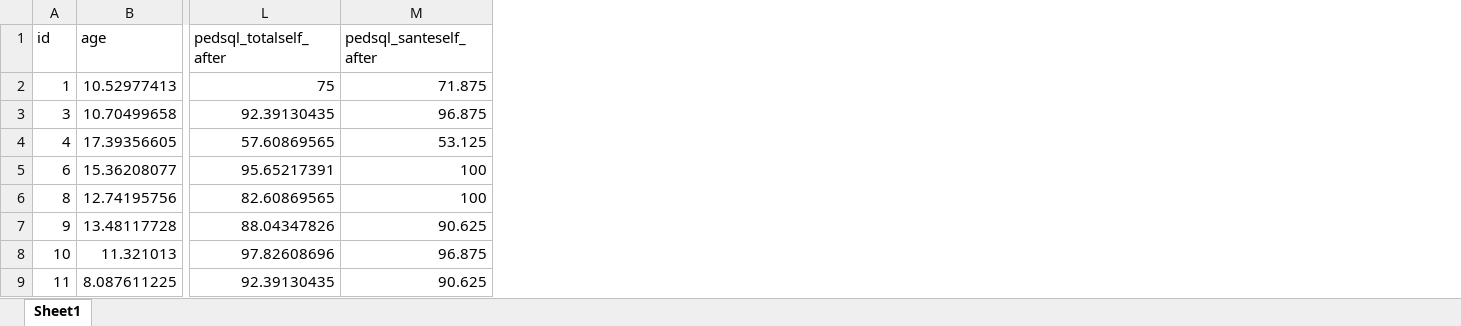
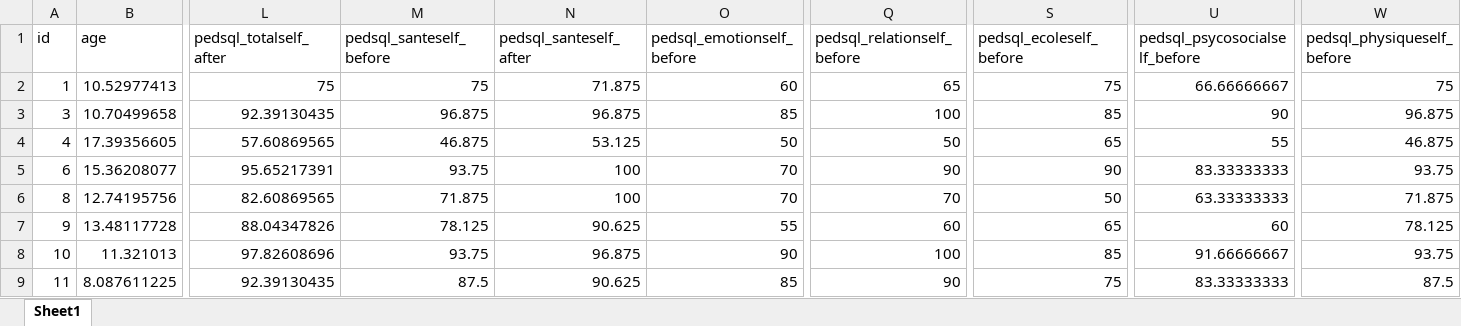
Before and after one commit to chloelaignel31-boop/Laignel.Chloe, an Excel workbook: data/data_clean.xlsx, sheet Sheet1, drawn as a sheet; only a part is shown, gaps mark what is left out; values as stored, in another font and other column widths than the file's, no borders; the diff names each change by its address in the sheet, - before the commit and + after, or states it on an @@ line.

```diff
--- a/data/data_clean.xlsx (sheet Sheet1)
+++ b/data/data_clean.xlsx (sheet Sheet1)
+column M (pedsql_santeself_before), rows 2-9: 75 | 96.875 | 46.875 | 93.75 | 71.875 | 78.125 | 93.75 | 87.5
+column O (pedsql_emotionself_before), rows 2-9: 60 | 85 | 50 | 70 | 70 | 55 | 90 | 85
+column Q (pedsql_relationself_before), rows 2-9: 65 | 100 | 50 | 90 | 70 | 60 | 100 | 90
+column S (pedsql_ecoleself_before), rows 2-9: 75 | 85 | 65 | 90 | 50 | 65 | 85 | 75
+column U (pedsql_psycosocialself_before), rows 2-9: 66.66666667 | 90 | 55 | 83.33333333 | 63.33333333 | 60 | 91.66666667 | 83.33333333
+column W (pedsql_physiqueself_before), rows 2-9: 75 | 96.875 | 46.875 | 93.75 | 71.875 | 78.125 | 93.75 | 87.5
```
Also changed, not shown: data/Marfan.xlsx, data/data_excluded.xlsx, 6 other files.
